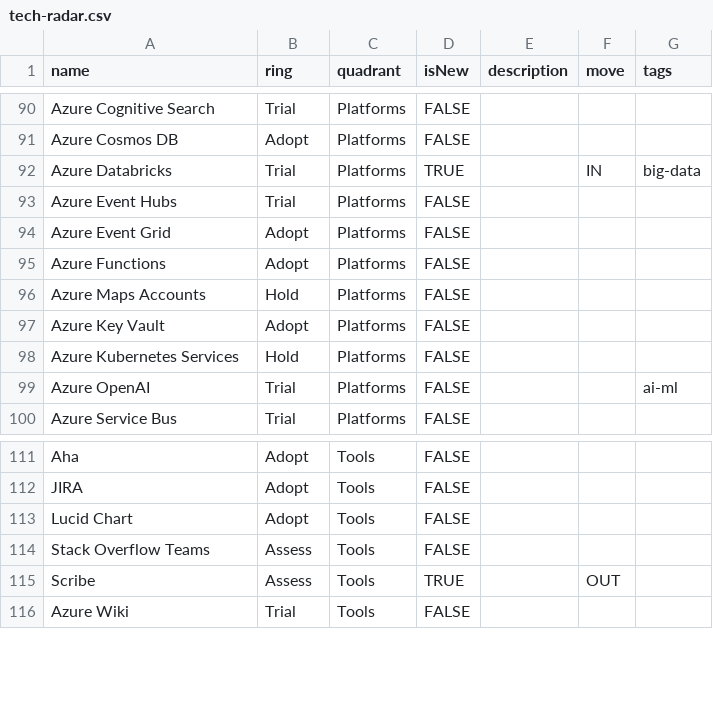
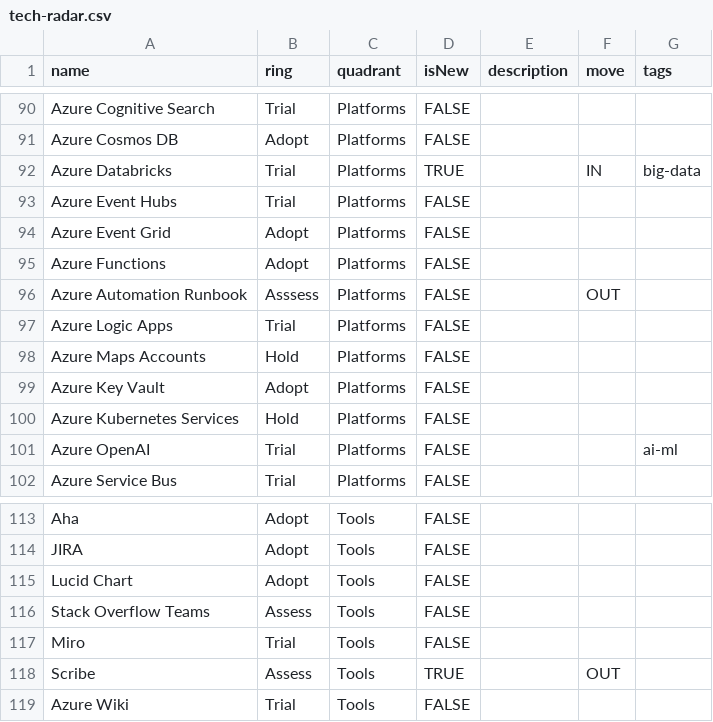
Before and after one commit to el-portero/tech-radar, a CSV file: tech-radar.csv, drawn as a sheet; only a part is shown, gaps mark what is left out.

Commit message:
Update tech-radar.csv

```diff
--- a/tech-radar.csv
+++ b/tech-radar.csv
@@ -95,2 +95,4 @@ Azure Event Grid,Adopt,Platforms,FALSE,,,
 Azure Functions,Adopt,Platforms,FALSE,,,
+Azure Automation Runbook,Asssess,Platforms,FALSE,,OUT,
+Azure Logic Apps,Trial,Platforms,FALSE,,,
 Azure Maps Accounts,Hold,Platforms,FALSE,,,
@@ -114,2 +116,3 @@ Lucid Chart,Adopt,Tools,FALSE,,,
 Stack Overflow Teams,Assess,Tools,FALSE,,,
+Miro,Trial,Tools,FALSE,,,
 Scribe,Assess,Tools,TRUE,,OUT,
```
